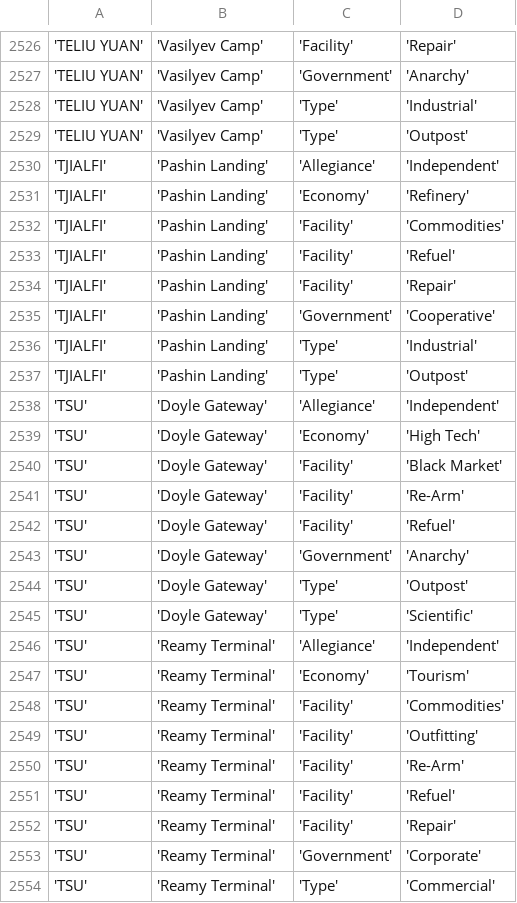
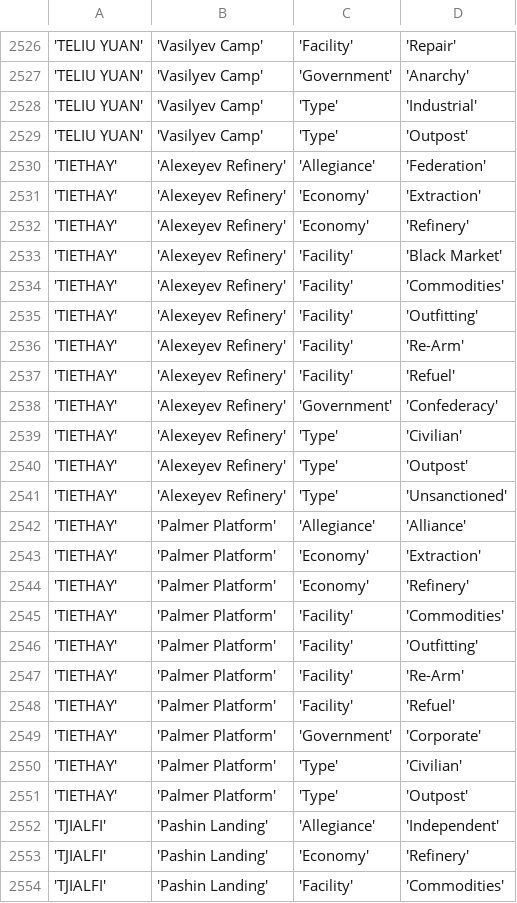
Before and after one commit to EliteDangerous/tradedangerous, a CSV file: data/StationAttributes.csv, drawn as a sheet; only a part is shown, gaps mark what is left out; the shorter side is filled out with more unchanged rows; the diff names each change by its address in the sheet, - before the commit and + after, or states it on an @@ line.

Commit message:
system: TIETHAY, 2 stations

```diff
--- a/data/StationAttributes.csv
+++ b/data/StationAttributes.csv
+row 2530: 'TIETHAY' | 'Alexeyev Refinery' | 'Allegiance' | 'Federation'
+row 2531: 'TIETHAY' | 'Alexeyev Refinery' | 'Economy' | 'Extraction'
+row 2532: 'TIETHAY' | 'Alexeyev Refinery' | 'Economy' | 'Refinery'
+row 2533: 'TIETHAY' | 'Alexeyev Refinery' | 'Facility' | 'Black Market'
+row 2534: 'TIETHAY' | 'Alexeyev Refinery' | 'Facility' | 'Commodities'
+row 2535: 'TIETHAY' | 'Alexeyev Refinery' | 'Facility' | 'Outfitting'
+row 2536: 'TIETHAY' | 'Alexeyev Refinery' | 'Facility' | 'Re-Arm'
+row 2537: 'TIETHAY' | 'Alexeyev Refinery' | 'Facility' | 'Refuel'
+row 2538: 'TIETHAY' | 'Alexeyev Refinery' | 'Government' | 'Confederacy'
+row 2539: 'TIETHAY' | 'Alexeyev Refinery' | 'Type' | 'Civilian'
+row 2540: 'TIETHAY' | 'Alexeyev Refinery' | 'Type' | 'Outpost'
+row 2541: 'TIETHAY' | 'Alexeyev Refinery' | 'Type' | 'Unsanctioned'
+row 2542: 'TIETHAY' | 'Palmer Platform' | 'Allegiance' | 'Alliance'
+row 2543: 'TIETHAY' | 'Palmer Platform' | 'Economy' | 'Extraction'
+row 2544: 'TIETHAY' | 'Palmer Platform' | 'Economy' | 'Refinery'
+row 2545: 'TIETHAY' | 'Palmer Platform' | 'Facility' | 'Commodities'
+row 2546: 'TIETHAY' | 'Palmer Platform' | 'Facility' | 'Outfitting'
+row 2547: 'TIETHAY' | 'Palmer Platform' | 'Facility' | 'Re-Arm'
+row 2548: 'TIETHAY' | 'Palmer Platform' | 'Facility' | 'Refuel'
+row 2549: 'TIETHAY' | 'Palmer Platform' | 'Government' | 'Corporate'
+row 2550: 'TIETHAY' | 'Palmer Platform' | 'Type' | 'Civilian'
+row 2551: 'TIETHAY' | 'Palmer Platform' | 'Type' | 'Outpost'
```
Also changed, not shown: data/Station.csv, data/SystemAttributes.csv.
